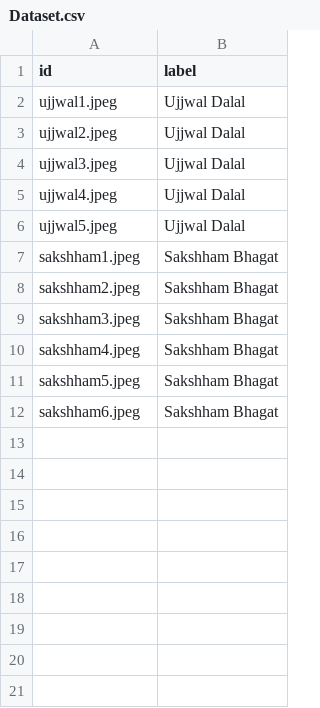
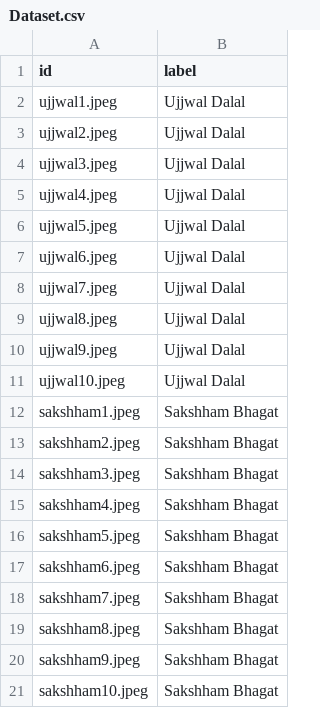
Before and after one commit to SakshhamTheCoder/UML501-Attendance-System, a CSV file: dataset/Dataset.csv, drawn as a sheet; the diff names each change by its address in the sheet, - before the commit and + after, or states it on an @@ line.

```diff
--- a/dataset/Dataset.csv
+++ b/dataset/Dataset.csv
+row 7: ujjwal6.jpeg | Ujjwal Dalal
+row 8: ujjwal7.jpeg | Ujjwal Dalal
+row 9: ujjwal8.jpeg | Ujjwal Dalal
+row 10: ujjwal9.jpeg | Ujjwal Dalal
+row 11: ujjwal10.jpeg | Ujjwal Dalal
+row 18: sakshham7.jpeg | Sakshham Bhagat
+row 19: sakshham8.jpeg | Sakshham Bhagat
+row 20: sakshham9.jpeg | Sakshham Bhagat
+row 21: sakshham10.jpeg | Sakshham Bhagat
```
Also changed, not shown: 1 other file.
